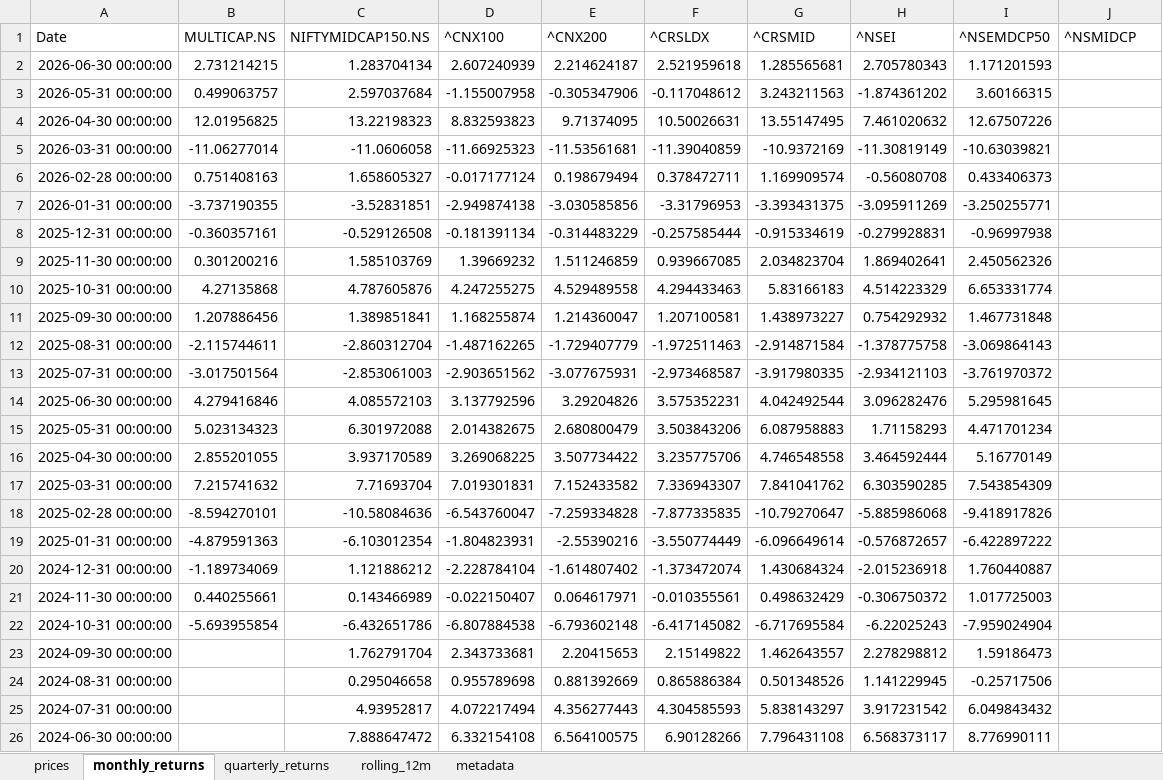
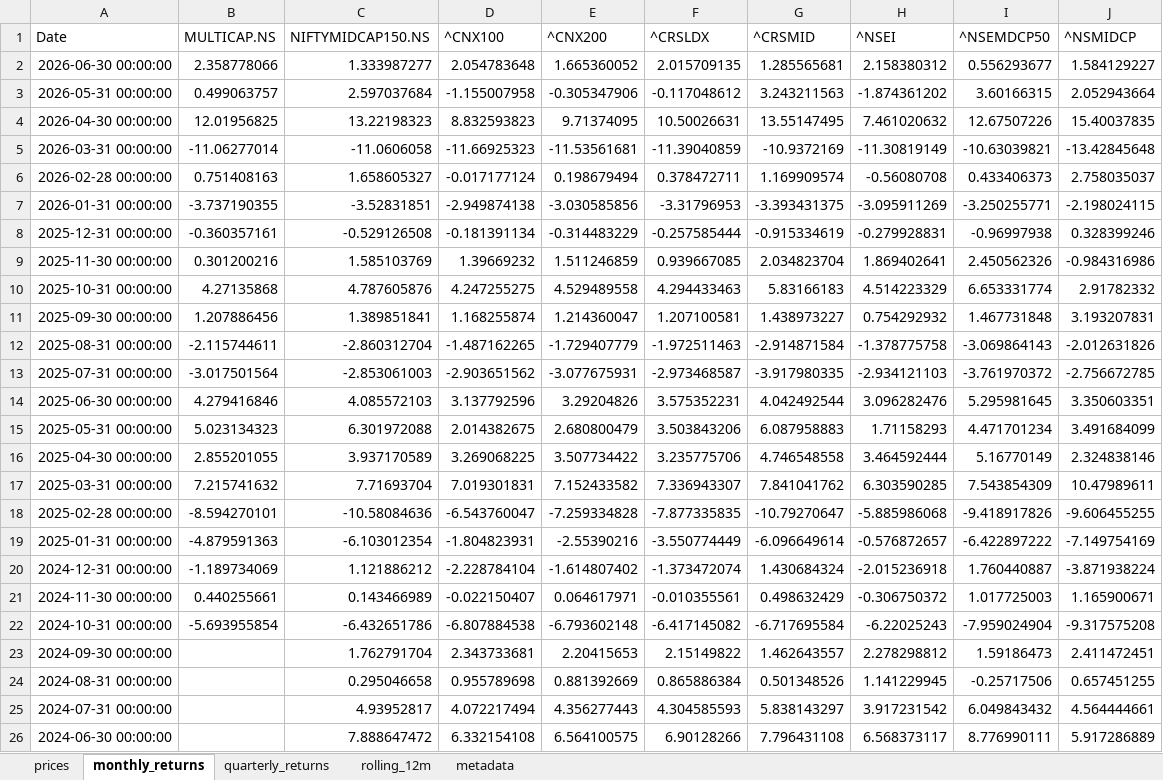
Before and after one commit to rahulshirke7951/stock-sector-dashboard, an Excel workbook: dashboards/NSE Indices.xlsx, sheet monthly_returns, drawn as a sheet; only a part is shown; values as stored, in another font and other column widths than the file's, no borders; conditional formats not drawn; the diff covers the shown part only; the diff names each change by its address in the sheet, - before the commit and + after, or states it on an @@ line.

```diff
--- a/dashboards/NSE Indices.xlsx (sheet monthly_returns)
+++ b/dashboards/NSE Indices.xlsx (sheet monthly_returns)
-B2 (MULTICAP.NS): 2.731214215
+B2 (MULTICAP.NS): 2.358778066
-C2 (NIFTYMIDCAP150.NS): 1.283704134
+C2 (NIFTYMIDCAP150.NS): 1.333987277
-D2 (^CNX100): 2.607240939
+D2 (^CNX100): 2.054783648
-E2 (^CNX200): 2.214624187
+E2 (^CNX200): 1.665360052
-F2 (^CRSLDX): 2.521959618
+F2 (^CRSLDX): 2.015709135
-H2 (^NSEI): 2.705780343
+H2 (^NSEI): 2.158380312
-I2 (^NSEMDCP50): 1.171201593
+I2 (^NSEMDCP50): 0.556293677
-J2 (^NSMIDCP): (empty)
+J2 (^NSMIDCP): 1.584129227
-J3 (^NSMIDCP): (empty)
+J3 (^NSMIDCP): 2.052943664
-J4 (^NSMIDCP): (empty)
+J4 (^NSMIDCP): 15.40037835
-J5 (^NSMIDCP): (empty)
+J5 (^NSMIDCP): -13.42845648
-J6 (^NSMIDCP): (empty)
+J6 (^NSMIDCP): 2.758035037
-J7 (^NSMIDCP): (empty)
+J7 (^NSMIDCP): -2.198024115
-J8 (^NSMIDCP): (empty)
+J8 (^NSMIDCP): 0.328399246
-J9 (^NSMIDCP): (empty)
+J9 (^NSMIDCP): -0.984316986
-J10 (^NSMIDCP): (empty)
+J10 (^NSMIDCP): 2.91782332
-J11 (^NSMIDCP): (empty)
+J11 (^NSMIDCP): 3.193207831
-J12 (^NSMIDCP): (empty)
+J12 (^NSMIDCP): -2.012631826
-J13 (^NSMIDCP): (empty)
+J13 (^NSMIDCP): -2.756672785
-J14 (^NSMIDCP): (empty)
+J14 (^NSMIDCP): 3.350603351
-J15 (^NSMIDCP): (empty)
+J15 (^NSMIDCP): 3.491684099
-J16 (^NSMIDCP): (empty)
+J16 (^NSMIDCP): 2.324838146
-J17 (^NSMIDCP): (empty)
+J17 (^NSMIDCP): 10.47989611
-J18 (^NSMIDCP): (empty)
+J18 (^NSMIDCP): -9.606455255
-J19 (^NSMIDCP): (empty)
+J19 (^NSMIDCP): -7.149754169
-J20 (^NSMIDCP): (empty)
+J20 (^NSMIDCP): -3.871938224
-J21 (^NSMIDCP): (empty)
+J21 (^NSMIDCP): 1.165900671
-J22 (^NSMIDCP): (empty)
+J22 (^NSMIDCP): -9.317575208
-J23 (^NSMIDCP): (empty)
+J23 (^NSMIDCP): 2.411472451
-J24 (^NSMIDCP): (empty)
+J24 (^NSMIDCP): 0.657451255
-J25 (^NSMIDCP): (empty)
+J25 (^NSMIDCP): 4.564444661
-J26 (^NSMIDCP): (empty)
+J26 (^NSMIDCP): 5.917286889
```
Also changed, not shown: 28 edited cells elsewhere in this sheet, sheet rolling_12m, sheet prices, sheet quarterly_returns, dashboards/Energy.xlsx, dashboards/FMCG.xlsx, 8 other files.
